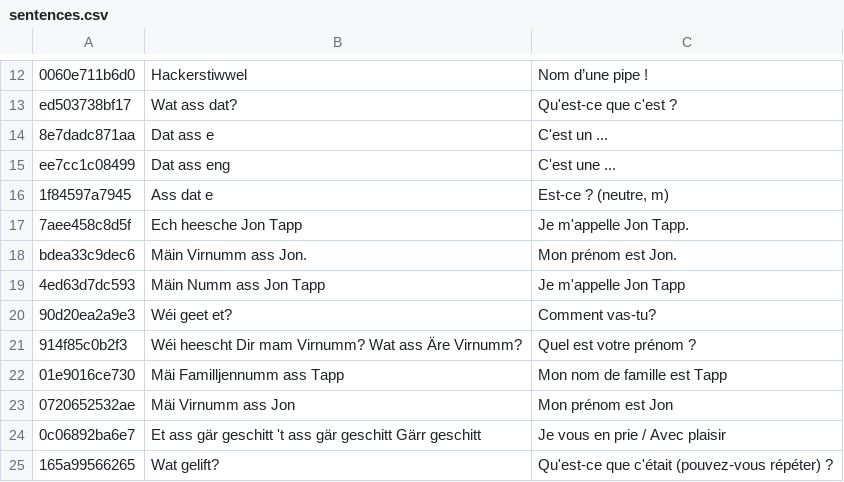
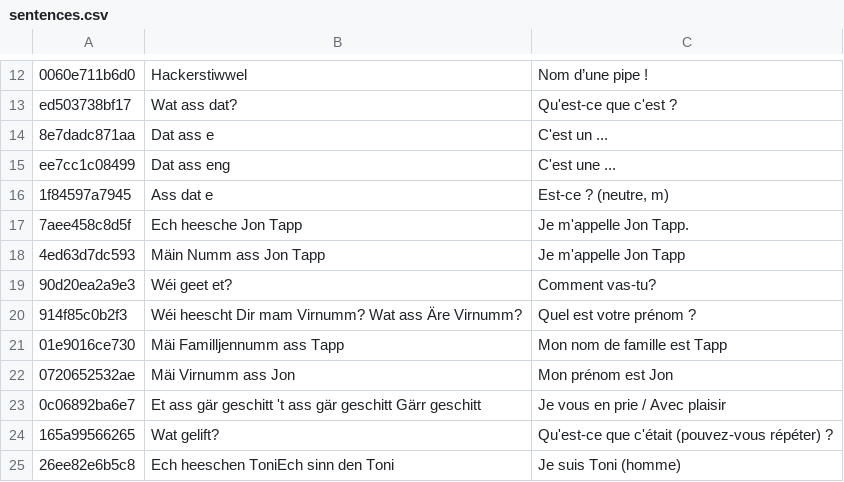
Before and after one commit to antoinetzst/Luxki, a CSV file: data/sentences.csv, drawn as a sheet; only a part is shown, gaps mark what is left out; the shorter side is filled out with more unchanged rows; the diff names each change by its address in the sheet, - before the commit and + after, or states it on an @@ line.

```diff
--- a/data/sentences.csv
+++ b/data/sentences.csv
-row 18: bdea33c9dec6 | Mäin Virnumm ass Jon. | Mon prénom est Jon.
```
Also changed, not shown: data/words.csv.
